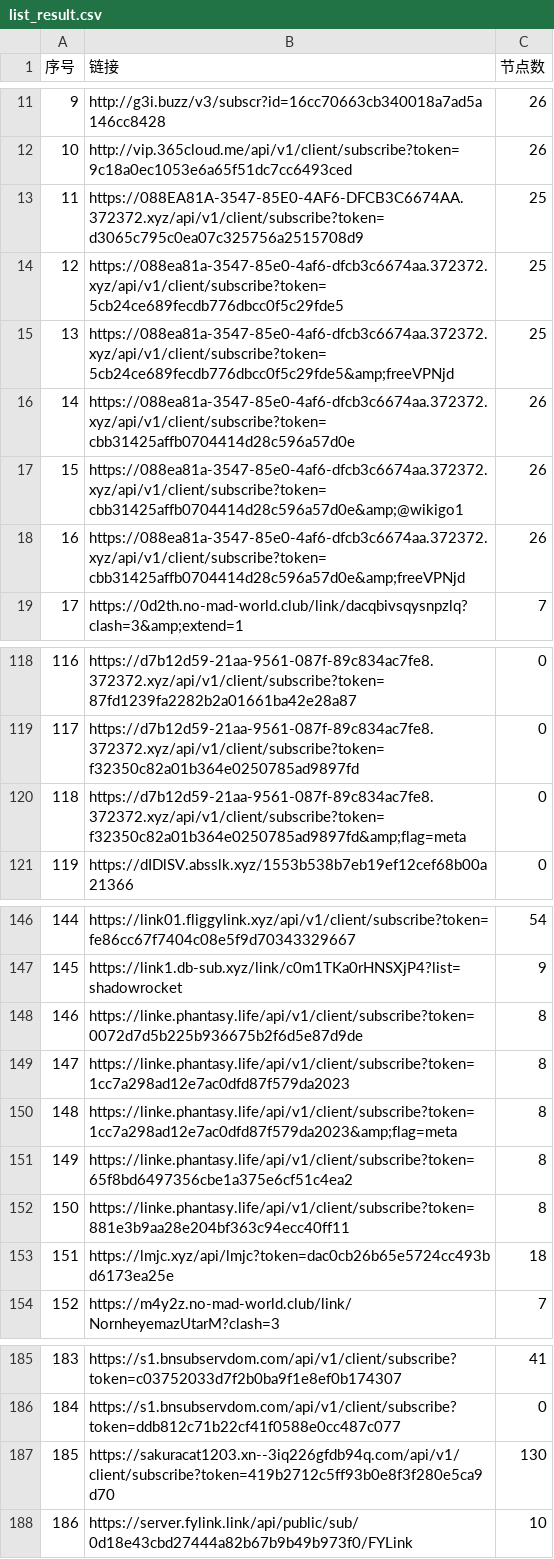
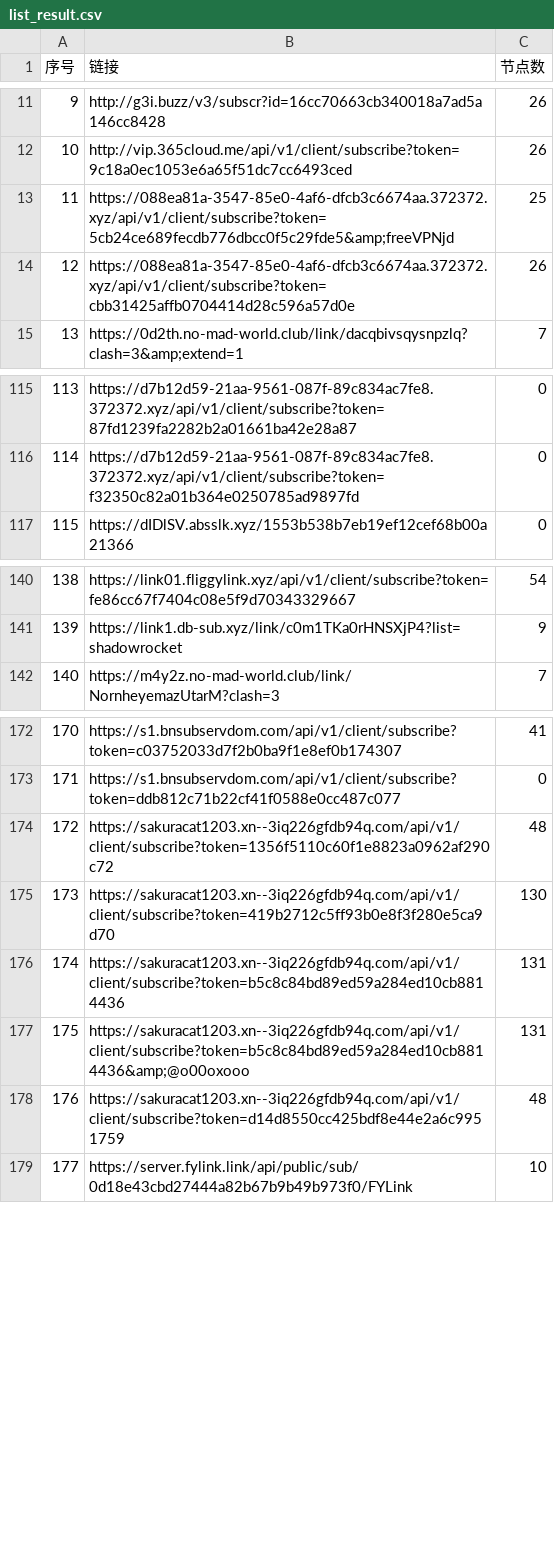
Before and after one commit to 3878590578/NoMoreWalls, a CSV file: list_result.csv, drawn as a sheet; only a part is shown, gaps mark what is left out; removed rows and columns are numbered as before the commit, all else as after; the diff covers the shown part only; the diff names each change by its address in the sheet, - before the commit and + after, or states it on an @@ line.

```diff
--- a/list_result.csv
+++ b/list_result.csv
-row 13: 11 | https://088EA81A-3547-85E0-4AF6-DFCB3C6674AA.372372.xyz/api/v1/client/subscribe?token=d3065c795c0ea07c325756a2515708d9 | 25
-row 14: 12 | https://088ea81a-3547-85e0-4af6-dfcb3c6674aa.372372.xyz/api/v1/client/subscribe?token=5cb24ce689fecdb776dbcc0f5c29fde5 | 25
@@ column A (序号) renumbered between rows 13 and 322 @@
-row 17: 15 | https://088ea81a-3547-85e0-4af6-dfcb3c6674aa.372372.xyz/api/v1/client/subscribe?token=cbb31425affb0704414d28c596a57d0e&amp;@wikigo1 | 26
-row 18: 16 | https://088ea81a-3547-85e0-4af6-dfcb3c6674aa.372372.xyz/api/v1/client/subscribe?token=cbb31425affb0704414d28c596a57d0e&amp;freeVPNjd | 26
-row 120: 118 | https://d7b12d59-21aa-9561-087f-89c834ac7fe8.372372.xyz/api/v1/client/subscribe?token=f32350c82a01b364e0250785ad9897fd&amp;flag=meta | 0
-row 148: 146 | https://linke.phantasy.life/api/v1/client/subscribe?token=0072d7d5b225b936675b2f6d5e87d9de | 8
-row 149: 147 | https://linke.phantasy.life/api/v1/client/subscribe?token=1cc7a298ad12e7ac0dfd87f579da2023 | 8
-row 150: 148 | https://linke.phantasy.life/api/v1/client/subscribe?token=1cc7a298ad12e7ac0dfd87f579da2023&amp;flag=meta | 8
-row 151: 149 | https://linke.phantasy.life/api/v1/client/subscribe?token=65f8bd6497356cbe1a375e6cf51c4ea2 | 8
-row 152: 150 | https://linke.phantasy.life/api/v1/client/subscribe?token=881e3b9aa28e204bf363c94ecc40ff11 | 8
-row 153: 151 | https://lmjc.xyz/api/lmjc?token=dac0cb26b65e5724cc493bd6173ea25e | 18
+row 174: 172 | https://sakuracat1203.xn--3iq226gfdb94q.com/api/v1/client/subscribe?token=1356f5110c60f1e8823a0962af290c72 | 48
+row 176: 174 | https://sakuracat1203.xn--3iq226gfdb94q.com/api/v1/client/subscribe?token=b5c8c84bd89ed59a284ed10cb8814436 | 131
+row 177: 175 | https://sakuracat1203.xn--3iq226gfdb94q.com/api/v1/client/subscribe?token=b5c8c84bd89ed59a284ed10cb8814436&amp;@o00oxooo | 131
+row 178: 176 | https://sakuracat1203.xn--3iq226gfdb94q.com/api/v1/client/subscribe?token=d14d8550cc425bdf8e44e2a6c9951759 | 48
```
Also changed, not shown: 4 added rows, 8 removed rows and 13 edited cells elsewhere in this file, 53 other files.
